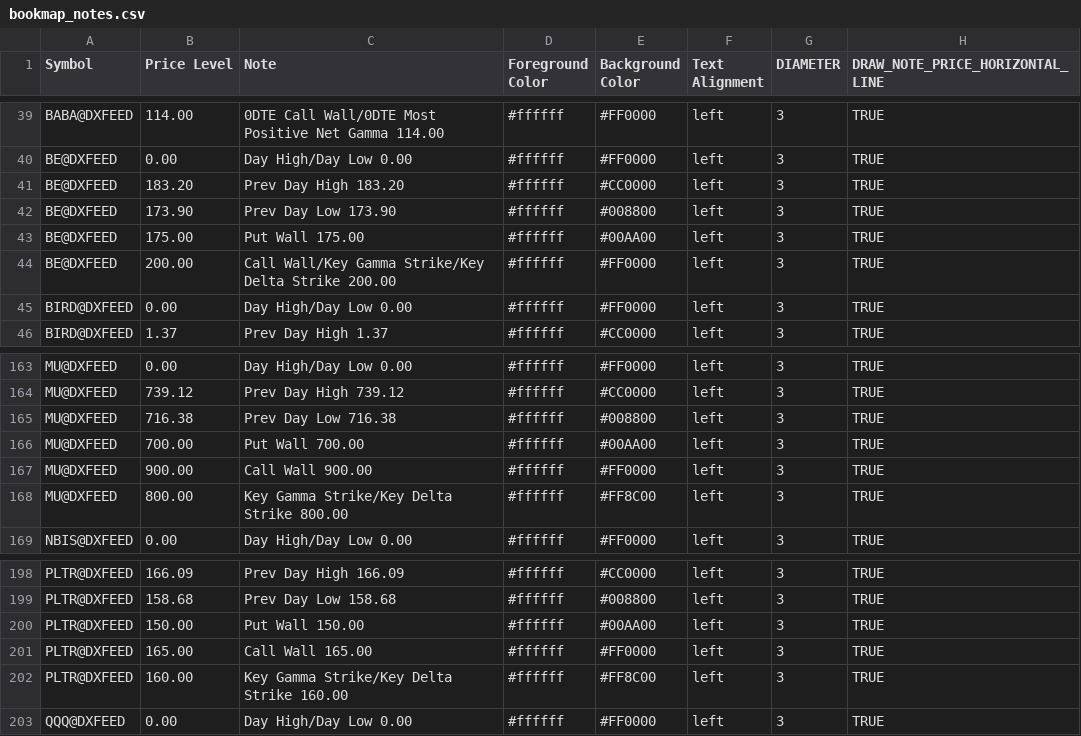
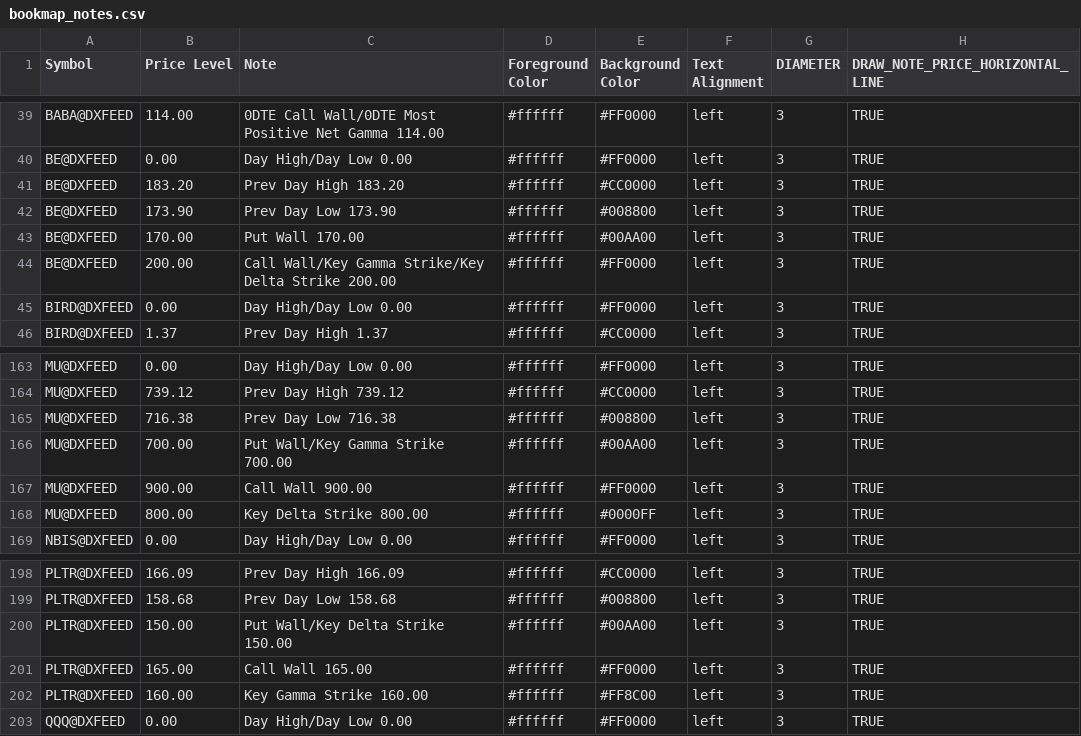
Before and after one commit to marciogmorales/toolbox, a CSV file: bookmap_notes.csv, drawn as a sheet; only a part is shown, gaps mark what is left out.

Commit message:
chore: update bookmap notes (2026-11-17T10:54:31.441Z)

```diff
--- a/bookmap_notes.csv
+++ b/bookmap_notes.csv
@@ -42,3 +42,3 @@ BE@DXFEED,183.20,Prev Day High 183.20,#ffffff,#CC0000,left,3,TRUE
 BE@DXFEED,173.90,Prev Day Low 173.90,#ffffff,#008800,left,3,TRUE
-BE@DXFEED,175.00,Put Wall 175.00,#ffffff,#00AA00,left,3,TRUE
+BE@DXFEED,170.00,Put Wall 170.00,#ffffff,#00AA00,left,3,TRUE
 BE@DXFEED,200.00,Call Wall/Key Gamma Strike/Key Delta Strike 200.00,#ffffff,#FF0000,left,3,TRUE
@@ -165,5 +165,5 @@ MU@DXFEED,739.12,Prev Day High 739.12,#ffffff,#CC0000,left,3,TRUE
 MU@DXFEED,716.38,Prev Day Low 716.38,#ffffff,#008800,left,3,TRUE
-MU@DXFEED,700.00,Put Wall 700.00,#ffffff,#00AA00,left,3,TRUE
+MU@DXFEED,700.00,Put Wall/Key Gamma Strike 700.00,#ffffff,#00AA00,left,3,TRUE
 MU@DXFEED,900.00,Call Wall 900.00,#ffffff,#FF0000,left,3,TRUE
-MU@DXFEED,800.00,Key Gamma Strike/Key Delta Strike 800.00,#ffffff,#FF8C00,left,3,TRUE
+MU@DXFEED,800.00,Key Delta Strike 800.00,#ffffff,#0000FF,left,3,TRUE
 NBIS@DXFEED,0.00,Day High/Day Low 0.00,#ffffff,#FF0000,left,3,TRUE
@@ -199,5 +199,5 @@ PLTR@DXFEED,166.09,Prev Day High 166.09,#ffffff,#CC0000,left,3,TRUE
 PLTR@DXFEED,158.68,Prev Day Low 158.68,#ffffff,#008800,left,3,TRUE
-PLTR@DXFEED,150.00,Put Wall 150.00,#ffffff,#00AA00,left,3,TRUE
+PLTR@DXFEED,150.00,Put Wall/Key Delta Strike 150.00,#ffffff,#00AA00,left,3,TRUE
 PLTR@DXFEED,165.00,Call Wall 165.00,#ffffff,#FF0000,left,3,TRUE
-PLTR@DXFEED,160.00,Key Gamma Strike/Key Delta Strike 160.00,#ffffff,#FF8C00,left,3,TRUE
+PLTR@DXFEED,160.00,Key Gamma Strike 160.00,#ffffff,#FF8C00,left,3,TRUE
 QQQ@DXFEED,0.00,Day High/Day Low 0.00,#ffffff,#FF0000,left,3,TRUE
```
